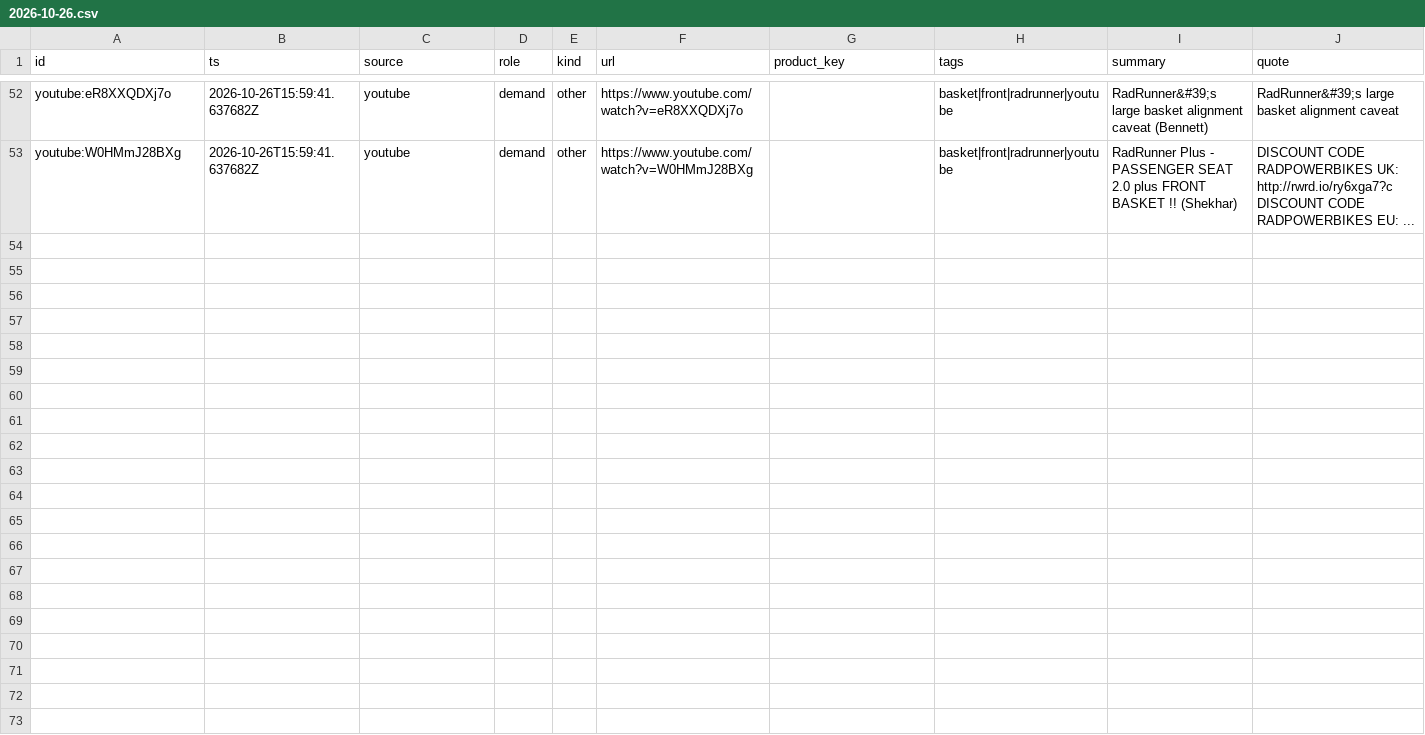
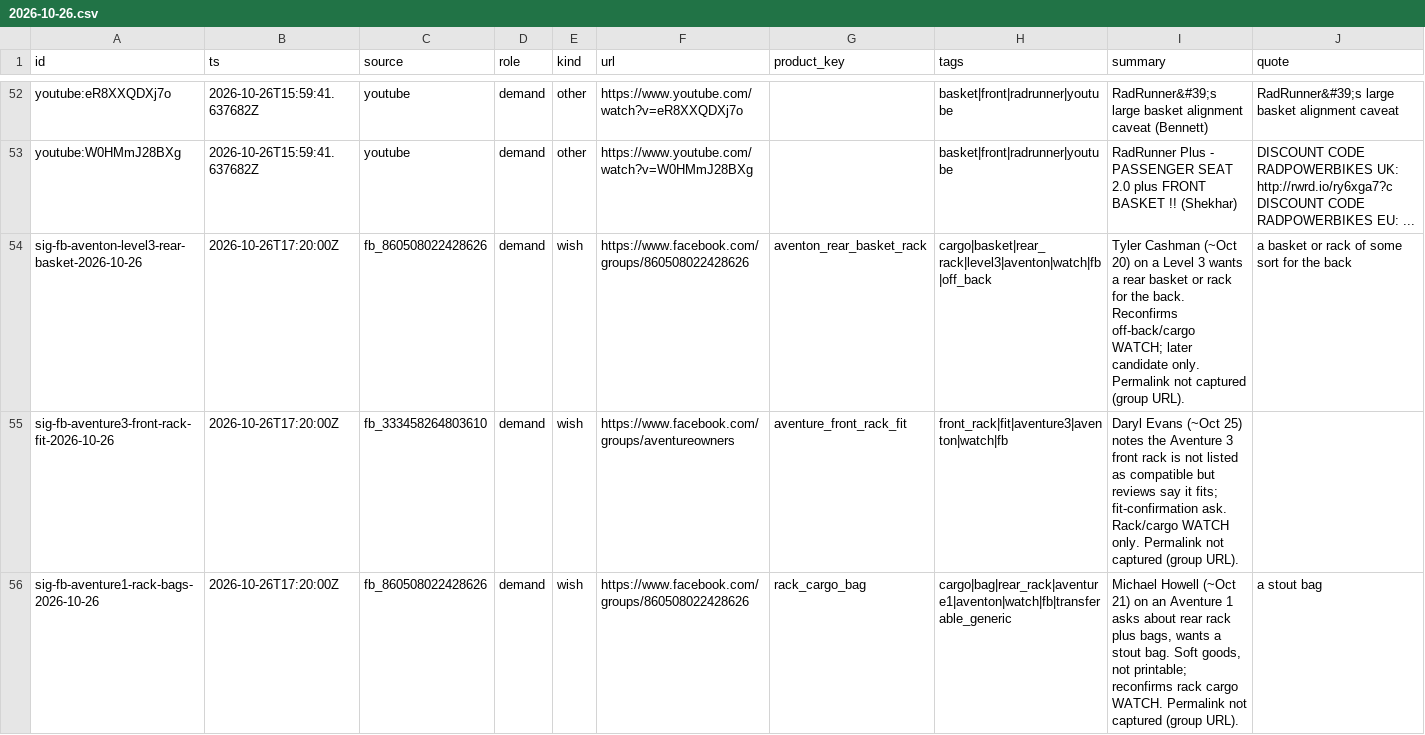
Before and after one commit to nocoffee4u/demand-monitor, a CSV file: data/signals/2026-10-26.csv, drawn as a sheet; only a part is shown, gaps mark what is left out; rows hold the shown columns only; the diff covers the shown part only; the diff names each change by its address in the sheet, - before the commit and + after, or states it on an @@ line.

Commit message:
weekly-fb-2026-10-26: 3 themes (Aventon rack/basket fit asks watch, RAD Expand kickstand fat-tire fit gap weak, cold-weather battery cover + thumb-throttle trigger log_only; none flagged) + per-group health (fb_<id>; Aventure Owners PARTIAL ~3/7d; monthly NOT_DUE) + 6 sig-fb-*-2026-10-26 signals appended (10-19 carry kept) + patch facebook_manual OK in 2026-10-26_weekday; compared_to 2026-10-19_fb; alert_user=false

```diff
--- a/data/signals/2026-10-26.csv
+++ b/data/signals/2026-10-26.csv
+row 54: sig-fb-aventon-level3-rear-basket-2026-10-26 | 2026-10-26T17:20:00Z | fb_860508022428626 | demand | wish | https://www.facebook.com/groups/860508022428626 | aventon_rear_basket_rack | cargo|basket|rear_rack|level3|aventon|watch|fb|off_back | Tyler Cashman (~Oct 20) on a Level 3 wants a rear basket or rack for the back. Reconfirms off-back/cargo WATCH; later candidate only. Permalink not captured (group URL). | a basket or rack of some sort for the back
+row 55: sig-fb-aventure3-front-rack-fit-2026-10-26 | 2026-10-26T17:20:00Z | fb_333458264803610 | demand | wish | https://www.facebook.com/groups/aventureowners | aventure_front_rack_fit | front_rack|fit|aventure3|aventon|watch|fb | Daryl Evans (~Oct 25) notes the Aventure 3 front rack is not listed as compatible but reviews say it fits; fit-confirmation ask. Rack/cargo WATCH only. Permalink not captured (group URL).
+row 56: sig-fb-aventure1-rack-bags-2026-10-26 | 2026-10-26T17:20:00Z | fb_860508022428626 | demand | wish | https://www.facebook.com/groups/860508022428626 | rack_cargo_bag | cargo|bag|rear_rack|aventure1|aventon|watch|fb|transferable_generic | Michael Howell (~Oct 21) on an Aventure 1 asks about rear rack plus bags, wants a stout bag. Soft goods, not printable; reconfirms rack cargo WATCH. Permalink not captured (group URL). | a stout bag
```
Also changed, not shown: 3 added rows elsewhere in this file, data/source_health/2026-10-26_weekday.csv, 6 other files.
